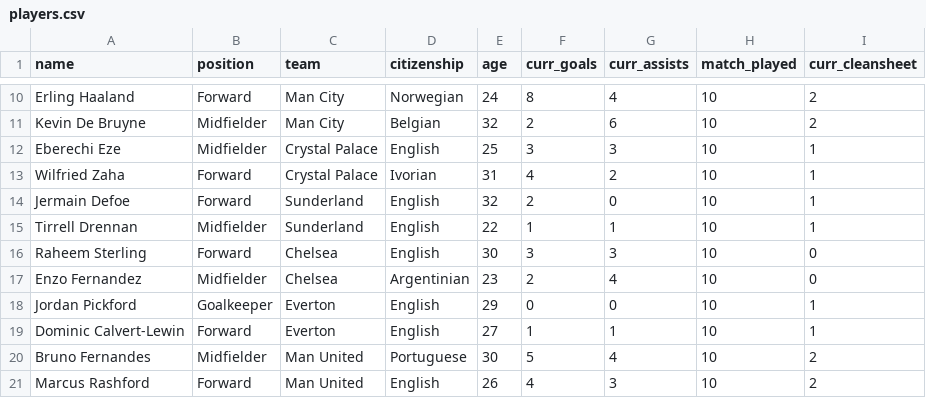
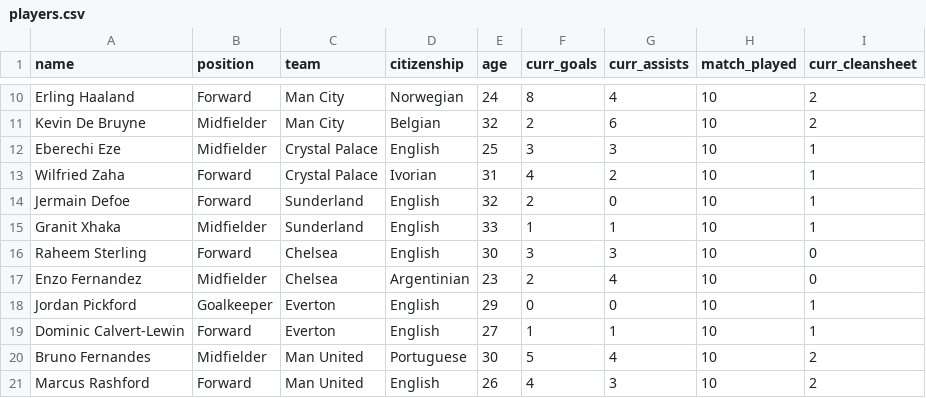
Before and after one commit to PBP-E12/eplradar, a CSV file: data/players.csv, drawn as a sheet; only a part is shown, gaps mark what is left out.

```diff
--- a/data/players.csv
+++ b/data/players.csv
@@ -14,3 +14,3 @@ Wilfried Zaha,Forward,Crystal Palace,Ivorian,31,4,2,10,1
 Jermain Defoe,Forward,Sunderland,English,32,2,0,10,1
-Tirrell Drennan,Midfielder,Sunderland,English,22,1,1,10,1
+Granit Xhaka,Midfielder,Sunderland,English,33,1,1,10,1
 Raheem Sterling,Forward,Chelsea,English,30,3,3,10,0
```
Also changed, not shown: 9 other files.
